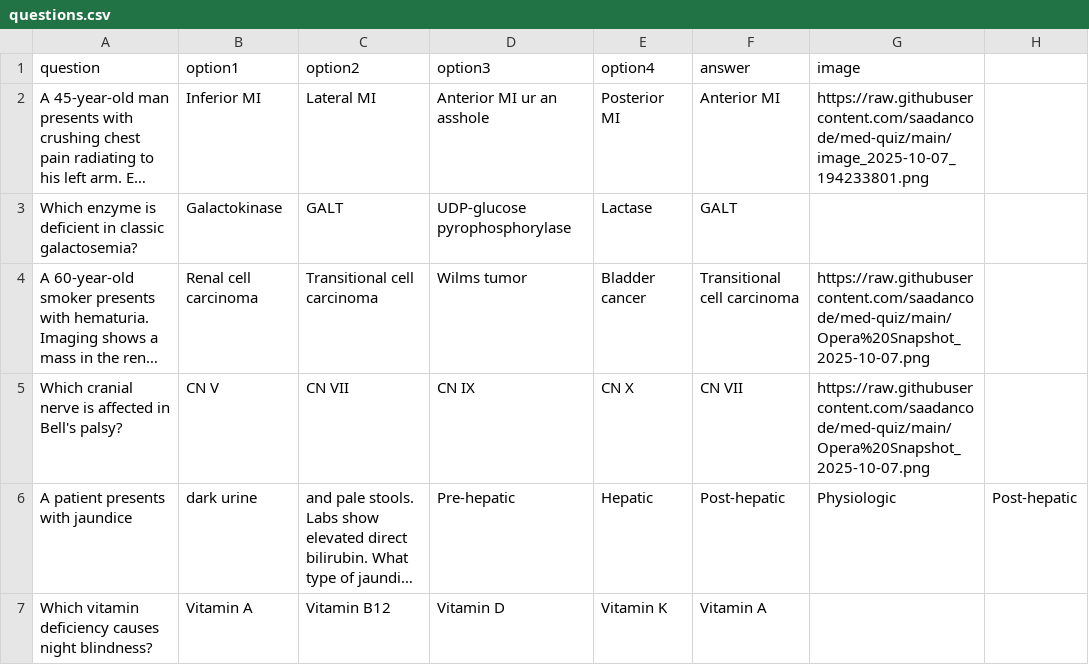
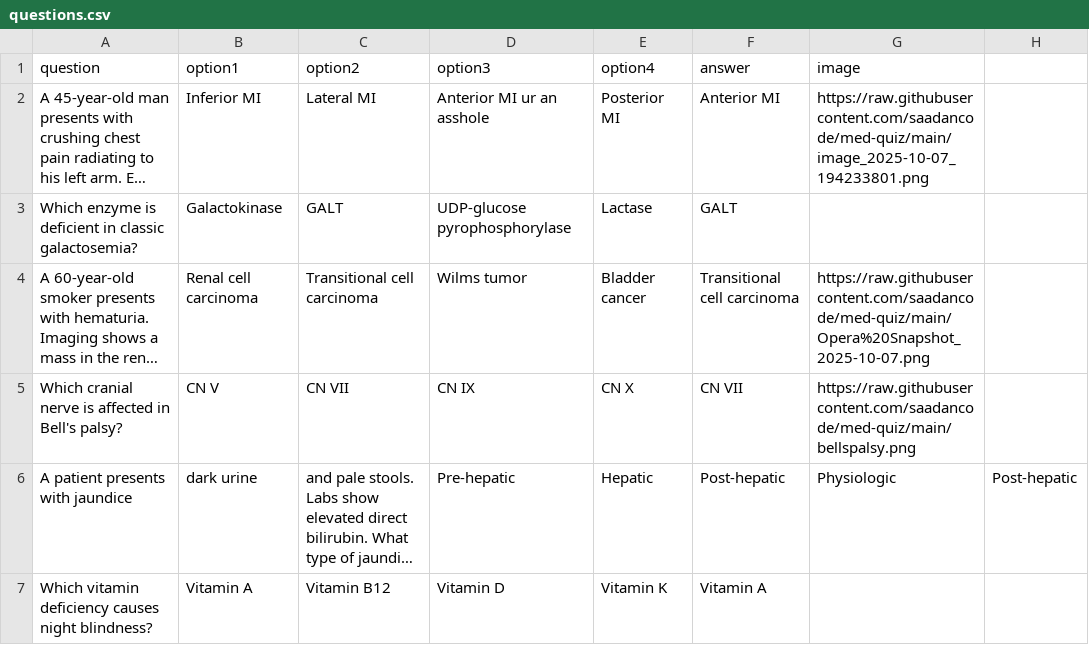
Before and after one commit to saadancode/med-quiz, a CSV file: questions.csv, drawn as a sheet; only a part is shown; long unchanged cells end in …; the diff names each change by its address in the sheet, - before the commit and + after, or states it on an @@ line.

Commit message:
Update questions.csv

```diff
--- a/questions.csv
+++ b/questions.csv
-G5 (image): https://raw.githubusercontent.com/saadancode/med-quiz/main/Opera%20Snapshot_2025-10-07.png
+G5 (image): https://raw.githubusercontent.com/saadancode/med-quiz/main/bellspalsy.png
```
